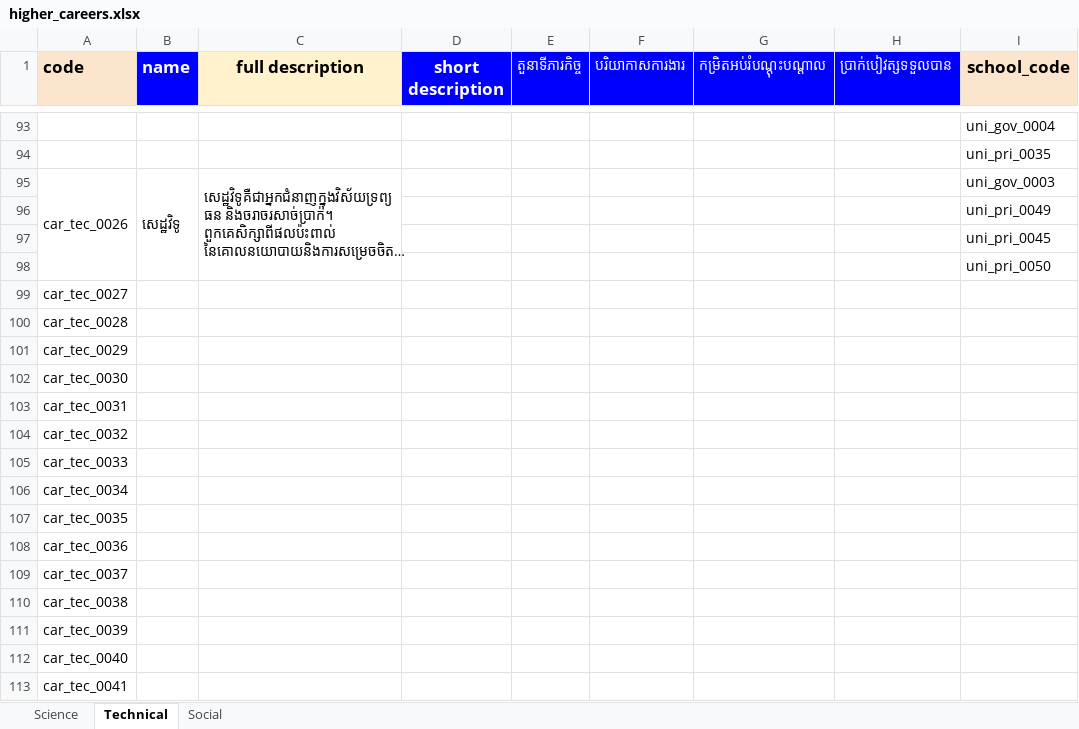
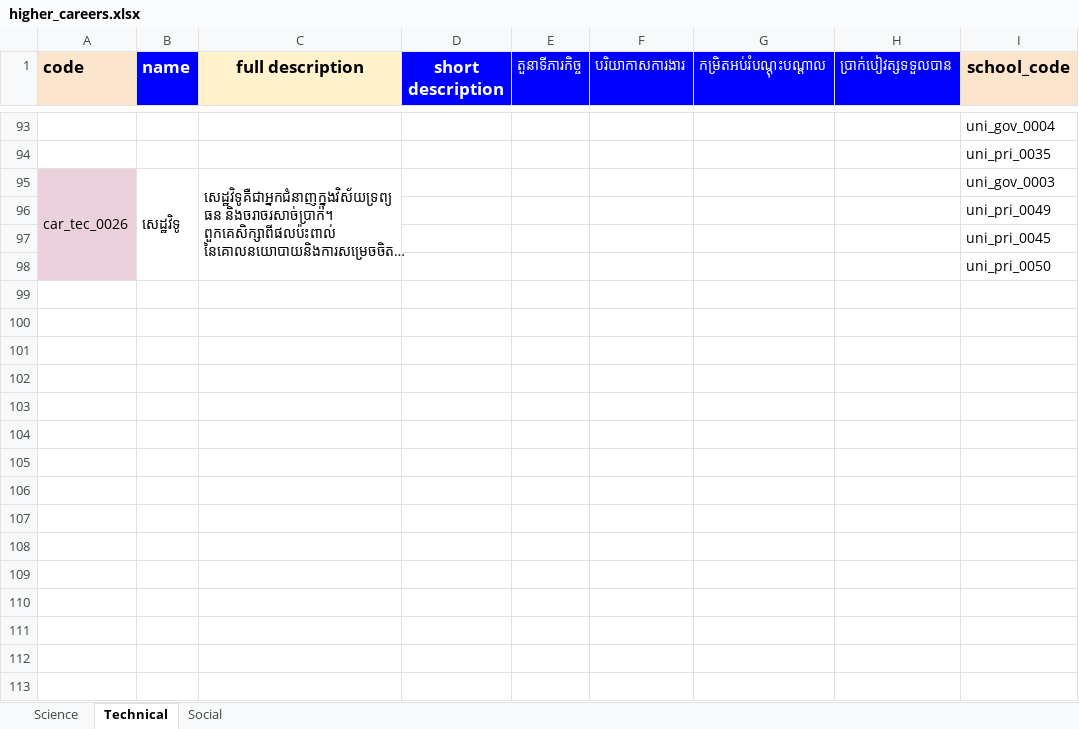
Before and after one commit to ilabsea/trey_visay_api, an Excel workbook: db/csv/higher_careers.xlsx, sheet Technical, drawn as a sheet; only a part is shown, gaps mark what is left out; long unchanged cells end in …; values as stored, in another font and other column widths than the file's, no borders; charts and pictures not drawn; rows hold the shown columns only; the diff covers the shown part only; the diff names each change by its address in the sheet, - before the commit and + after, or states it on an @@ line.

```diff
--- a/db/csv/higher_careers.xlsx (sheet Technical)
+++ b/db/csv/higher_careers.xlsx (sheet Technical)
-A95 fill: none
+A95 fill: #EAD1DC
-row 99: car_tec_0027
-row 100: car_tec_0028
-row 101: car_tec_0029
-row 102: car_tec_0030
-row 103: car_tec_0031
-row 104: car_tec_0032
-row 105: car_tec_0033
-row 106: car_tec_0034
-row 107: car_tec_0035
-row 108: car_tec_0036
-row 109: car_tec_0037
-row 110: car_tec_0038
-row 111: car_tec_0039
-row 112: car_tec_0040
-row 113: car_tec_0041
```
Also changed, not shown: 9 removed rows elsewhere in this sheet, sheet Social, sheet Science, db/csv/personality_category_majors_and_careers.xlsx, 3 other files.
